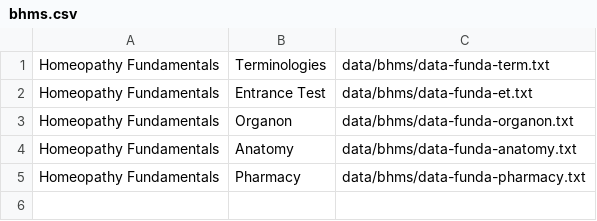
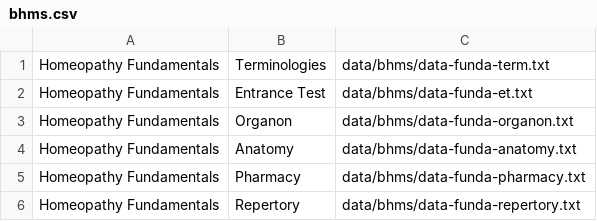
Before and after one commit to munawwaransari/qtest, a CSV file: data/bhms.csv, drawn as a sheet; the diff names each change by its address in the sheet, - before the commit and + after, or states it on an @@ line.

```diff
--- a/data/bhms.csv
+++ b/data/bhms.csv
+row 6: Homeopathy Fundamentals | Repertory | data/bhms/data-funda-repertory.txt
```
Also changed, not shown: 1 other file.
